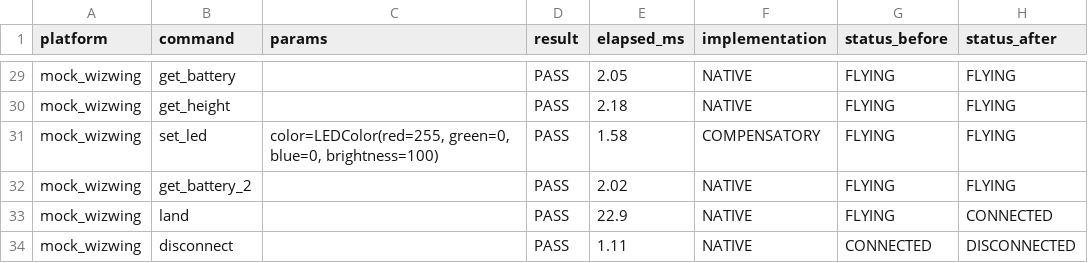
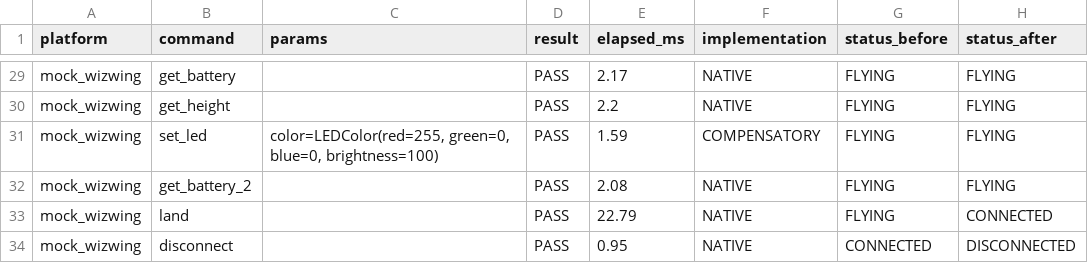
Before and after one commit to alejadelg/unified-drone-framework, a CSV file: interoperability_results.csv, drawn as a sheet; only a part is shown, gaps mark what is left out; the diff covers the shown part only; the diff names each change by its address in the sheet, - before the commit and + after, or states it on an @@ line.

```diff
--- a/interoperability_results.csv
+++ b/interoperability_results.csv
-E29 (elapsed_ms): 2.05
+E29 (elapsed_ms): 2.17
-E30 (elapsed_ms): 2.18
+E30 (elapsed_ms): 2.2
-E31 (elapsed_ms): 1.58
+E31 (elapsed_ms): 1.59
-E32 (elapsed_ms): 2.02
+E32 (elapsed_ms): 2.08
-E33 (elapsed_ms): 22.9
+E33 (elapsed_ms): 22.79
-E34 (elapsed_ms): 1.11
+E34 (elapsed_ms): 0.95
```
Also changed, not shown: 26 edited cells elsewhere in this file, extensibility_results.csv, 5 other files.
